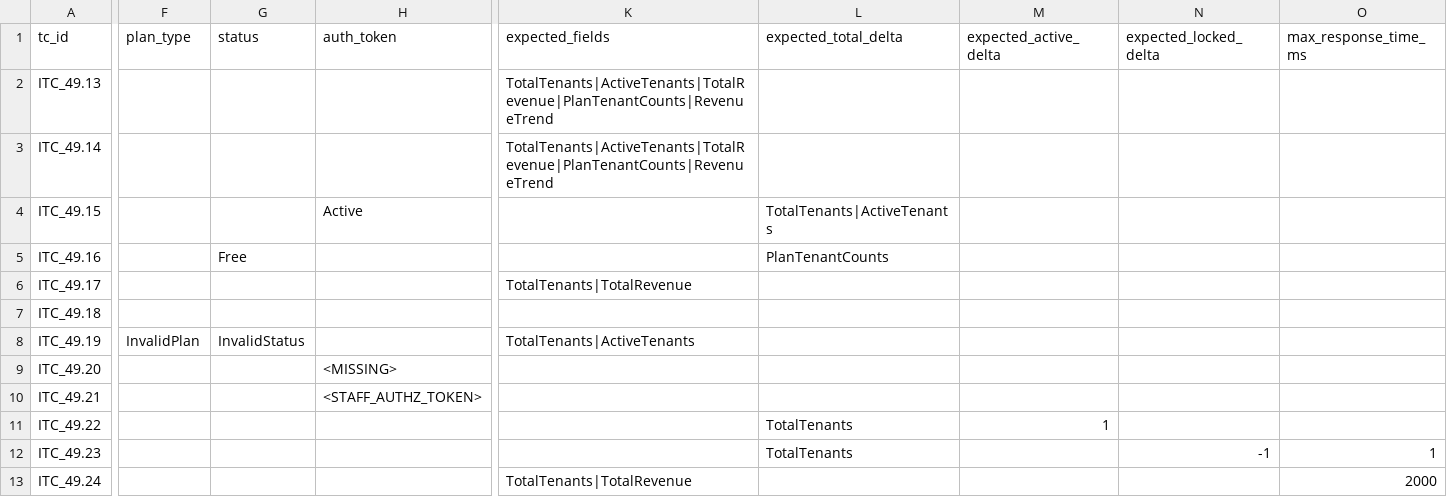
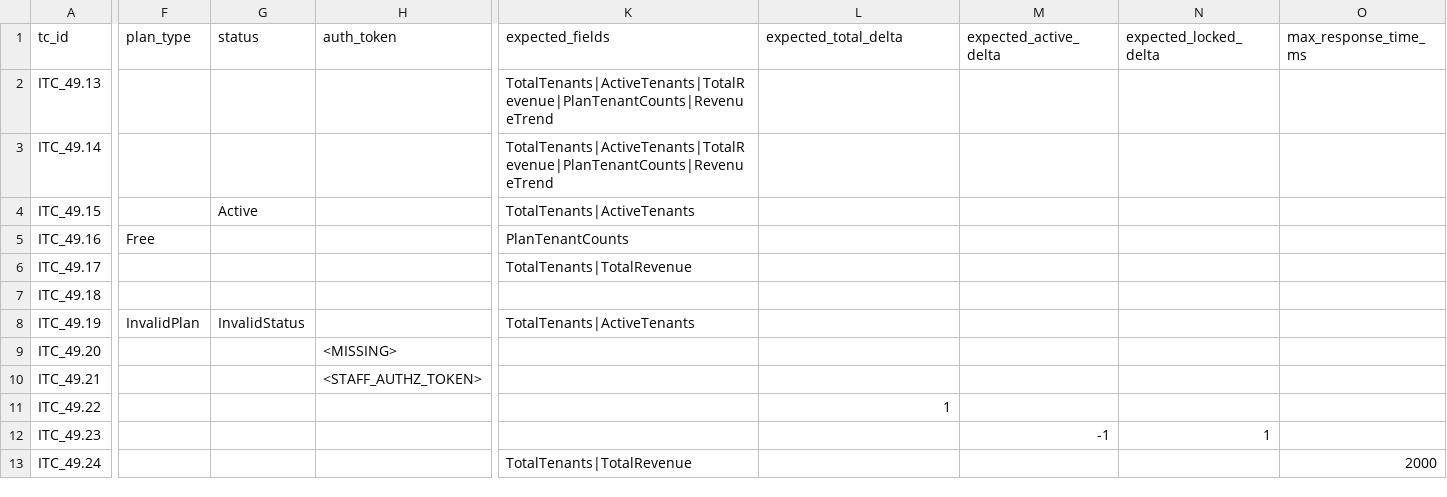
Before and after one commit to doubletl22/S2O.Restaurant, a CSV file: Automation/postman/Chức năng thống kê nhà hàng/ITC_49.13.csv, drawn as a sheet; only a part is shown, gaps mark what is left out; the diff names each change by its address in the sheet, - before the commit and + after, or states it on an @@ line.

Commit message:
fix lỗi ở chức năng thống kê người dùng, nhà hàng và chức năng xóa người dùng

```diff
--- a/Automation/postman/Chức năng thống kê nhà hàng/ITC_49.13.csv
+++ b/Automation/postman/Chức năng thống kê nhà hàng/ITC_49.13.csv
-G4 (status): (empty)
+G4 (status): Active
-H4 (auth_token): Active
+H4 (auth_token): (empty)
-K4 (expected_fields): (empty)
+K4 (expected_fields): TotalTenants|ActiveTenants
-L4 (expected_total_delta): TotalTenants|ActiveTenants
+L4 (expected_total_delta): (empty)
-F5 (plan_type): (empty)
+F5 (plan_type): Free
-G5 (status): Free
+G5 (status): (empty)
-K5 (expected_fields): (empty)
+K5 (expected_fields): PlanTenantCounts
-L5 (expected_total_delta): PlanTenantCounts
+L5 (expected_total_delta): (empty)
-L11 (expected_total_delta): TotalTenants
+L11 (expected_total_delta): 1
-M11 (expected_active_delta): 1
+M11 (expected_active_delta): (empty)
-L12 (expected_total_delta): TotalTenants
+L12 (expected_total_delta): (empty)
-M12 (expected_active_delta): (empty)
+M12 (expected_active_delta): -1
-N12 (expected_locked_delta): -1
+N12 (expected_locked_delta): 1
-O12 (max_response_time_ms): 1
+O12 (max_response_time_ms): (empty)
```
Also changed, not shown: Automation/postman/Newman/csv/ITC_49.13.csv, 9 other files.
